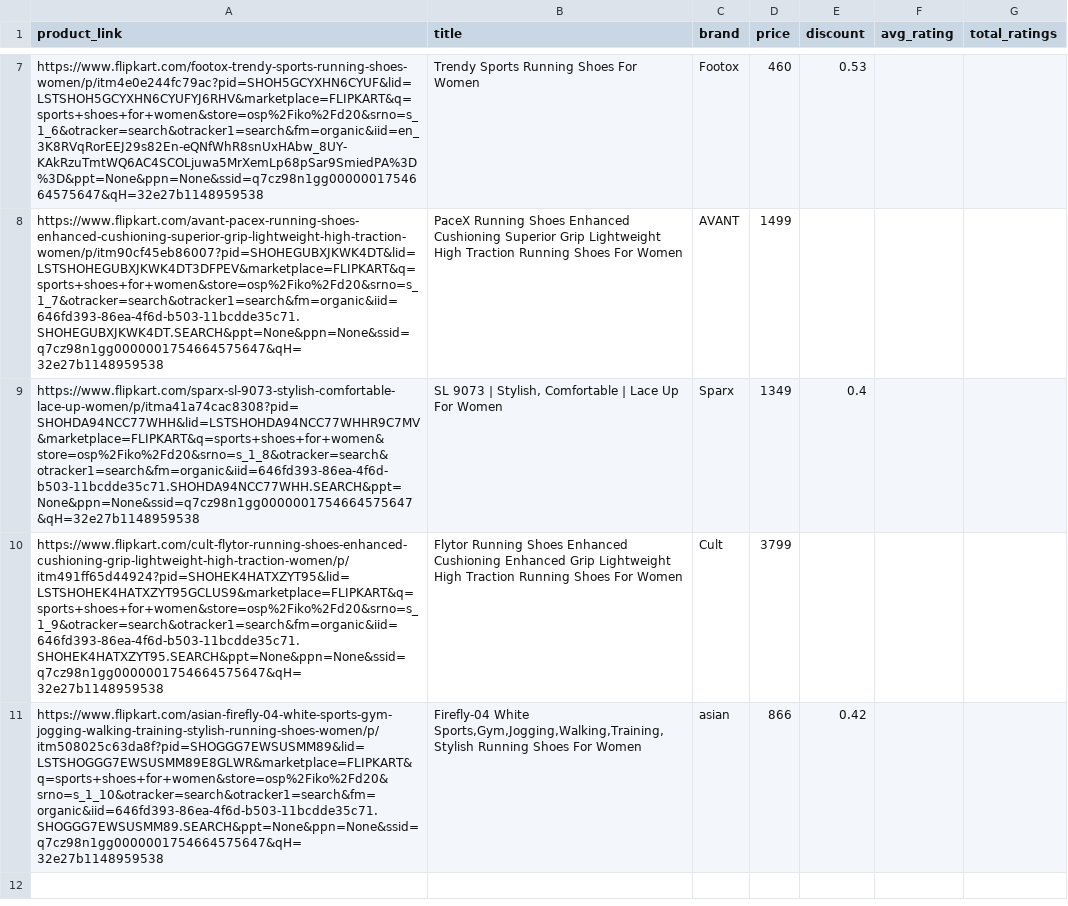
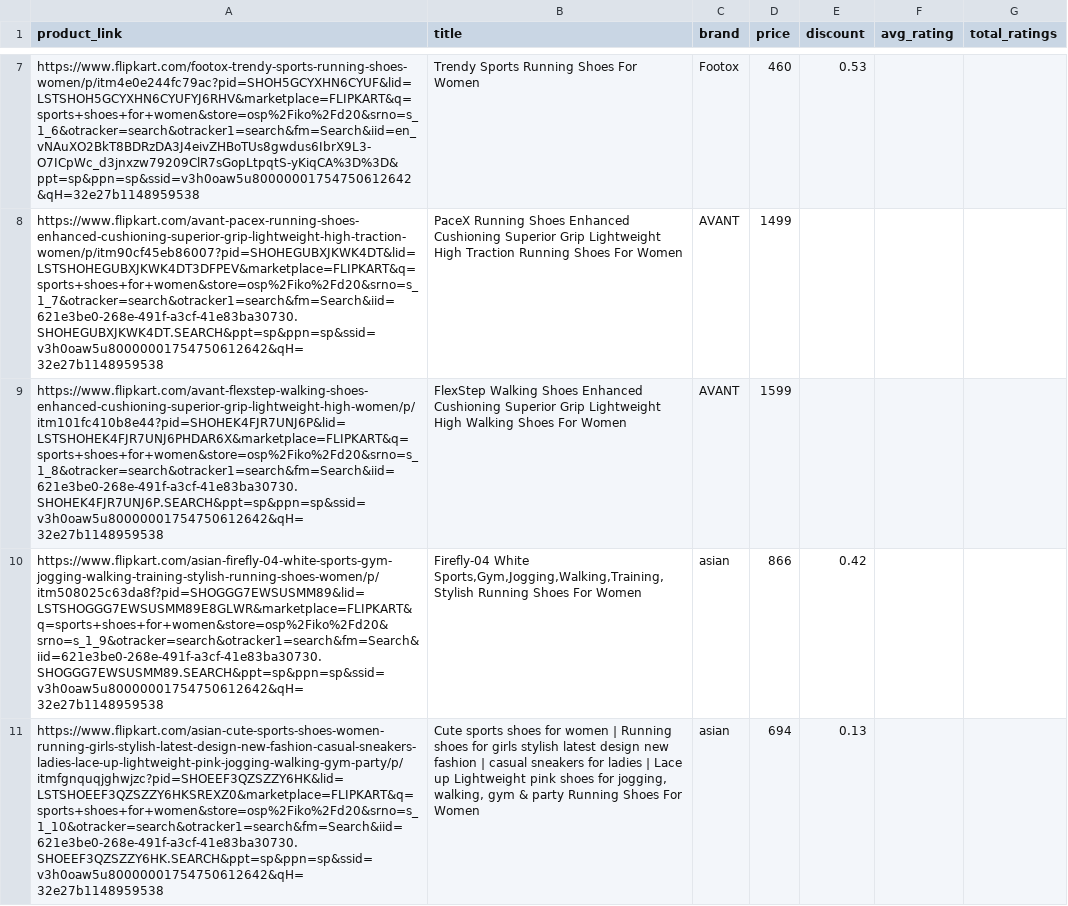
Before and after one commit to anirudhVASUDEV23/testing-scraping, a CSV file: webscraping/flipkart_product_data.csv, drawn as a sheet; only a part is shown, gaps mark what is left out; removed rows and columns are numbered as before the commit, all else as after; the diff covers the shown part only; the diff names each change by its address in the sheet, - before the commit and + after, or states it on an @@ line.

```diff
--- a/webscraping/flipkart_product_data.csv
+++ b/webscraping/flipkart_product_data.csv
-A7 (product_link): https://www.flipkart.com/footox-trendy-sports-running-shoes-women/p/itm4e0e244fc79ac?pid=SHOH5GCYXHN6CYUF&lid=LSTSHOH5GCYXHN6CYUFYJ6RHV&marketplace=FLIPKART&q=sports+shoes+for+women&store=osp%2Fiko%2Fd20&srno=s_1_6&otracker=search&otracker1=search&fm=organic&iid=en_3K8RVqRorEEJ29s82En-eQNfWhR8snUxHAbw_8UY-KAkRzuTmtWQ6AC4SCOLjuwa5MrXemLp68pSar9SmiedPA%3D%3D&ppt=None&ppn=None&ssid=q7cz98n1gg0000001754664575647&qH=32e27b1148959538
+A7 (product_link): https://www.flipkart.com/footox-trendy-sports-running-shoes-women/p/itm4e0e244fc79ac?pid=SHOH5GCYXHN6CYUF&lid=LSTSHOH5GCYXHN6CYUFYJ6RHV&marketplace=FLIPKART&q=sports+shoes+for+women&store=osp%2Fiko%2Fd20&srno=s_1_6&otracker=search&otracker1=search&fm=Search&iid=en_vNAuXO2BkT8BDRzDA3J4eivZHBoTUs8gwdus6IbrX9L3-O7ICpWc_d3jnxzw79209ClR7sGopLtpqtS-yKiqCA%3D%3D&ppt=sp&ppn=sp&ssid=v3h0oaw5u80000001754750612642&qH=32e27b1148959538
-A8 (product_link): https://www.flipkart.com/avant-pacex-running-shoes-enhanced-cushioning-superior-grip-lightweight-high-traction-women/p/itm90cf45eb86007?pid=SHOHEGUBXJKWK4DT&lid=LSTSHOHEGUBXJKWK4DT3DFPEV&marketplace=FLIPKART&q=sports+shoes+for+women&store=osp%2Fiko%2Fd20&srno=s_1_7&otracker=search&otracker1=search&fm=organic&iid=646fd393-86ea-4f6d-b503-11bcdde35c71.SHOHEGUBXJKWK4DT.SEARCH&ppt=None&ppn=None&ssid=q7cz98n1gg0000001754664575647&qH=32e27b1148959538
+A8 (product_link): https://www.flipkart.com/avant-pacex-running-shoes-enhanced-cushioning-superior-grip-lightweight-high-traction-women/p/itm90cf45eb86007?pid=SHOHEGUBXJKWK4DT&lid=LSTSHOHEGUBXJKWK4DT3DFPEV&marketplace=FLIPKART&q=sports+shoes+for+women&store=osp%2Fiko%2Fd20&srno=s_1_7&otracker=search&otracker1=search&fm=Search&iid=621e3be0-268e-491f-a3cf-41e83ba30730.SHOHEGUBXJKWK4DT.SEARCH&ppt=sp&ppn=sp&ssid=v3h0oaw5u80000001754750612642&qH=32e27b1148959538
-row 9: https://www.flipkart.com/sparx-sl-9073-stylish-comfortable-lace-up-women/p/itma41a74cac8308?pid=SHOHDA94NCC77WHH&lid=LSTSHOHDA94NCC77WHHR9C7MV&marketplace=FLIPKART&q=sports+shoes+for+women&store=osp%2Fiko%2Fd20&srno=s_1_8&otracker=search&otracker1=search&fm=organic&iid=646fd393-86ea-4f6d-b503-11bcdde35c71.SHOHDA94NCC77WHH.SEARCH&ppt=None&ppn=None&ssid=q7cz98n1gg0000001754664575647&qH=32e27b1148959538 | SL 9073 | Stylish, Comfortable | Lace Up For Women | Sparx | 1349 | 0.4
-row 10: https://www.flipkart.com/cult-flytor-running-shoes-enhanced-cushioning-grip-lightweight-high-traction-women/p/itm491ff65d44924?pid=SHOHEK4HATXZYT95&lid=LSTSHOHEK4HATXZYT95GCLUS9&marketplace=FLIPKART&q=sports+shoes+for+women&store=osp%2Fiko%2Fd20&srno=s_1_9&otracker=search&otracker1=search&fm=organic&iid=646fd393-86ea-4f6d-b503-11bcdde35c71.SHOHEK4HATXZYT95.SEARCH&ppt=None&ppn=None&ssid=q7cz98n1gg0000001754664575647&qH=32e27b1148959538 | Flytor Running Shoes Enhanced Cushioning Enhanced Grip Lightweight High Traction Running Shoes For Women | Cult | 3799
+row 9: https://www.flipkart.com/avant-flexstep-walking-shoes-enhanced-cushioning-superior-grip-lightweight-high-women/p/itm101fc410b8e44?pid=SHOHEK4FJR7UNJ6P&lid=LSTSHOHEK4FJR7UNJ6PHDAR6X&marketplace=FLIPKART&q=sports+shoes+for+women&store=osp%2Fiko%2Fd20&srno=s_1_8&otracker=search&otracker1=search&fm=Search&iid=621e3be0-268e-491f-a3cf-41e83ba30730.SHOHEK4FJR7UNJ6P.SEARCH&ppt=sp&ppn=sp&ssid=v3h0oaw5u80000001754750612642&qH=32e27b1148959538 | FlexStep Walking Shoes Enhanced Cushioning Superior Grip Lightweight High Walking Shoes For Women | AVANT | 1599
-A10 (product_link): https://www.flipkart.com/asian-firefly-04-white-sports-gym-jogging-walking-training-stylish-running-shoes-women/p/itm508025c63da8f?pid=SHOGGG7EWSUSMM89&lid=LSTSHOGGG7EWSUSMM89E8GLWR&marketplace=FLIPKART&q=sports+shoes+for+women&store=osp%2Fiko%2Fd20&srno=s_1_10&otracker=search&otracker1=search&fm=organic&iid=646fd393-86ea-4f6d-b503-11bcdde35c71.SHOGGG7EWSUSMM89.SEARCH&ppt=None&ppn=None&ssid=q7cz98n1gg0000001754664575647&qH=32e27b1148959538
+A10 (product_link): https://www.flipkart.com/asian-firefly-04-white-sports-gym-jogging-walking-training-stylish-running-shoes-women/p/itm508025c63da8f?pid=SHOGGG7EWSUSMM89&lid=LSTSHOGGG7EWSUSMM89E8GLWR&marketplace=FLIPKART&q=sports+shoes+for+women&store=osp%2Fiko%2Fd20&srno=s_1_9&otracker=search&otracker1=search&fm=Search&iid=621e3be0-268e-491f-a3cf-41e83ba30730.SHOGGG7EWSUSMM89.SEARCH&ppt=sp&ppn=sp&ssid=v3h0oaw5u80000001754750612642&qH=32e27b1148959538
+row 11: https://www.flipkart.com/asian-cute-sports-shoes-women-running-girls-stylish-latest-design-new-fashion-casual-sneakers-ladies-lace-up-lightweight-pink-jogging-walking-gym-party/p/itmfgnquqjghwjzc?pid=SHOEEF3QZSZZY6HK&lid=LSTSHOEEF3QZSZZY6HKSREXZ0&marketplace=FLIPKART&q=sports+shoes+for+women&store=osp%2Fiko%2Fd20&srno=s_1_10&otracker=search&otracker1=search&fm=Search&iid=621e3be0-268e-491f-a3cf-41e83ba30730.SHOEEF3QZSZZY6HK.SEARCH&ppt=sp&ppn=sp&ssid=v3h0oaw5u80000001754750612642&qH=32e27b1148959538 | Cute sports shoes for women | Running shoes for girls stylish latest design new fashion | casual sneakers for ladies | Lace up Lightweight pink shoes for jogging, walking, gym & party Running Shoes For Women | asian | 694 | 0.13
```
Also changed, not shown: 1 added row, 1 removed row and 4 edited cells elsewhere in this file, webscraping/flipkart_product_links.csv, 1 other file.
